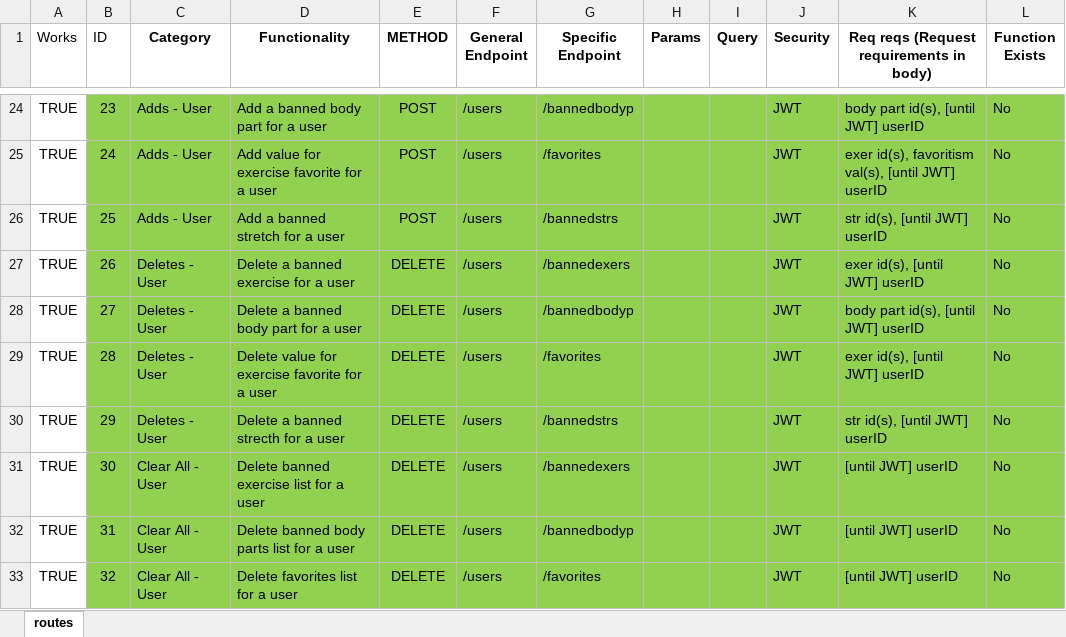
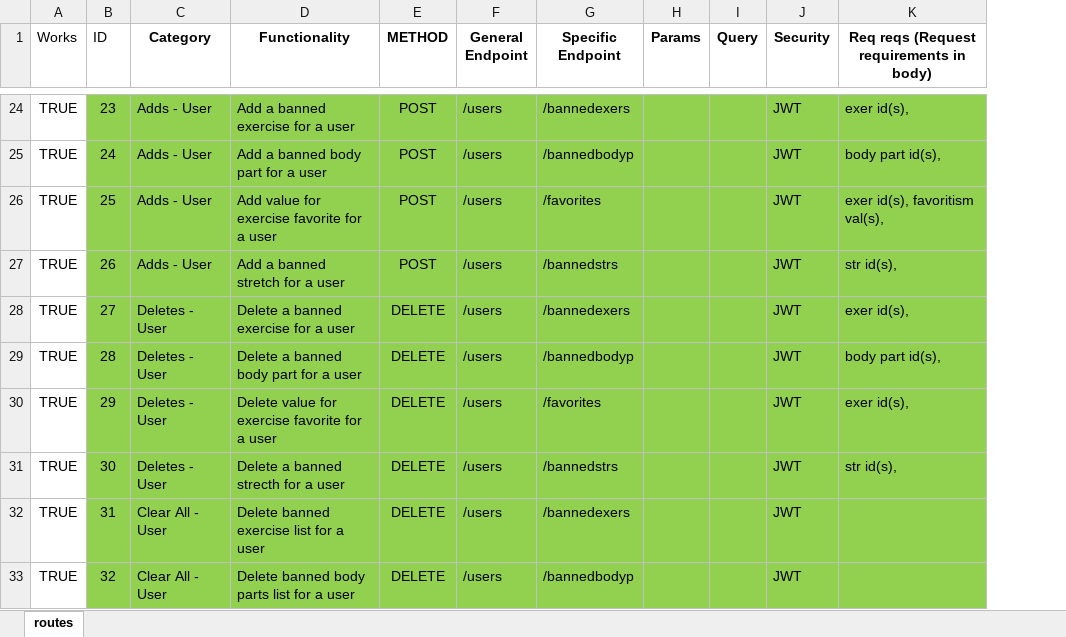
Before and after one commit to kopatsis/i9-backend, an Excel workbook: i9routes.xlsx, sheet routes, drawn as a sheet; only a part is shown, gaps mark what is left out; values as stored, in another font and other column widths than the file's, no borders; removed rows and columns are numbered as before the commit, all else as after; the diff covers the shown part only; the diff names each change by its address in the sheet, - before the commit and + after, or states it on an @@ line.

Commit message:
Local user implementation

```diff
--- a/i9routes.xlsx (sheet routes)
+++ b/i9routes.xlsx (sheet routes)
-column L (Function Exists), rows 24-33: all No
-D24 (Functionality): Add a banned body part for a user
+D24 (Functionality): Add a banned exercise for a user
-G24 (Specific Endpoint): /bannedbodyp
+G24 (Specific Endpoint): /bannedexers
-K24: body part id(s), [until JWT] userID
+K24: exer id(s),
-D25 (Functionality): Add value for exercise favorite for a user
+D25 (Functionality): Add a banned body part for a user
-G25 (Specific Endpoint): /favorites
+G25 (Specific Endpoint): /bannedbodyp
-K25: exer id(s), favoritism val(s), [until JWT] userID
+K25: body part id(s),
-D26 (Functionality): Add a banned stretch for a user
+D26 (Functionality): Add value for exercise favorite for a user
-G26 (Specific Endpoint): /bannedstrs
+G26 (Specific Endpoint): /favorites
-K26: str id(s), [until JWT] userID
+K26: exer id(s), favoritism val(s),
-C27 (Category): Deletes - User
+C27 (Category): Adds - User
-D27 (Functionality): Delete a banned exercise for a user
+D27 (Functionality): Add a banned stretch for a user
-E27 (METHOD): DELETE
+E27 (METHOD): POST
-G27 (Specific Endpoint): /bannedexers
+G27 (Specific Endpoint): /bannedstrs
-K27: exer id(s), [until JWT] userID
+K27: str id(s),
-D28 (Functionality): Delete a banned body part for a user
+D28 (Functionality): Delete a banned exercise for a user
-G28 (Specific Endpoint): /bannedbodyp
+G28 (Specific Endpoint): /bannedexers
-K28: body part id(s), [until JWT] userID
+K28: exer id(s),
-D29 (Functionality): Delete value for exercise favorite for a user
+D29 (Functionality): Delete a banned body part for a user
-G29 (Specific Endpoint): /favorites
+G29 (Specific Endpoint): /bannedbodyp
-K29: exer id(s), [until JWT] userID
+K29: body part id(s),
-D30 (Functionality): Delete a banned strecth for a user
+D30 (Functionality): Delete value for exercise favorite for a user
-G30 (Specific Endpoint): /bannedstrs
+G30 (Specific Endpoint): /favorites
-K30: str id(s), [until JWT] userID
+K30: exer id(s),
-C31 (Category): Clear All - User
+C31 (Category): Deletes - User
-D31 (Functionality): Delete banned exercise list for a user
+D31 (Functionality): Delete a banned strecth for a user
-G31 (Specific Endpoint): /bannedexers
+G31 (Specific Endpoint): /bannedstrs
-K31: [until JWT] userID
+K31: str id(s),
-D32 (Functionality): Delete banned body parts list for a user
+D32 (Functionality): Delete banned exercise list for a user
-G32 (Specific Endpoint): /bannedbodyp
+G32 (Specific Endpoint): /bannedexers
-K32:K33: [until JWT] userID
+K32:K33: (empty)
-D33 (Functionality): Delete favorites list for a user
+D33 (Functionality): Delete banned body parts list for a user
-G33 (Specific Endpoint): /favorites
+G33 (Specific Endpoint): /bannedbodyp
```
Also changed, not shown: 1 added row and 68 edited cells elsewhere in this sheet, 7 other files.
